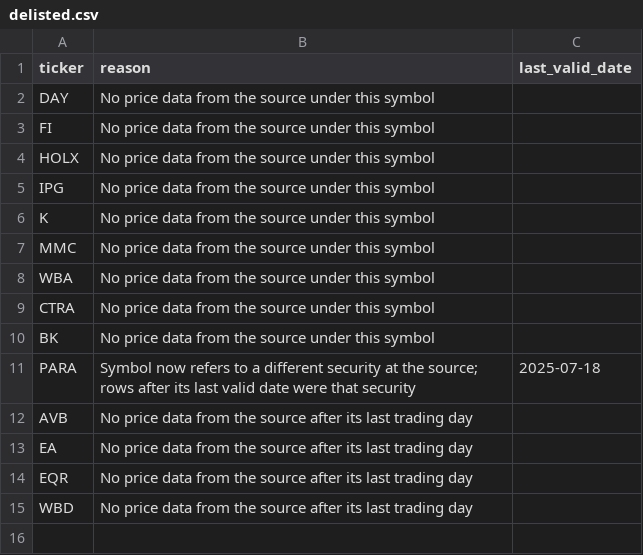
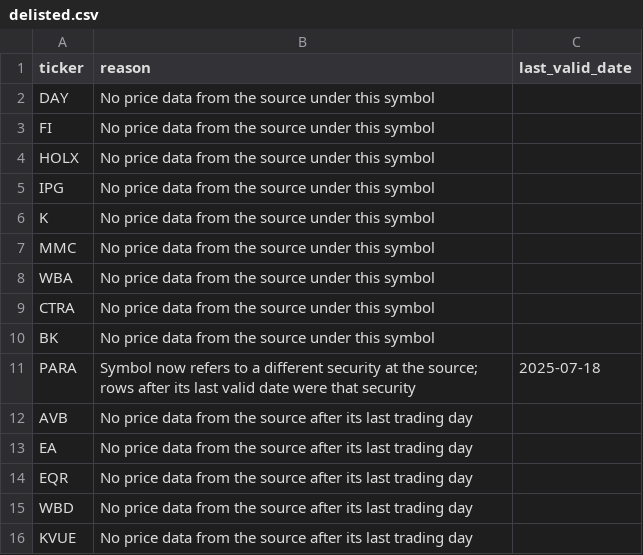
Before and after one commit to Ajaiah-D/Portfolio-Risk-Analysis, a CSV file: tickers/delisted.csv, drawn as a sheet.

Commit message:
List KVUE as delisted after the Kimberly-Clark acquisition closed

```diff
--- a/tickers/delisted.csv
+++ b/tickers/delisted.csv
@@ -15 +15,2 @@ EQR,No price data from the source after its last trading day,
 WBD,No price data from the source after its last trading day,
+KVUE,No price data from the source after its last trading day,
```
Also changed, not shown: 1 other file.
